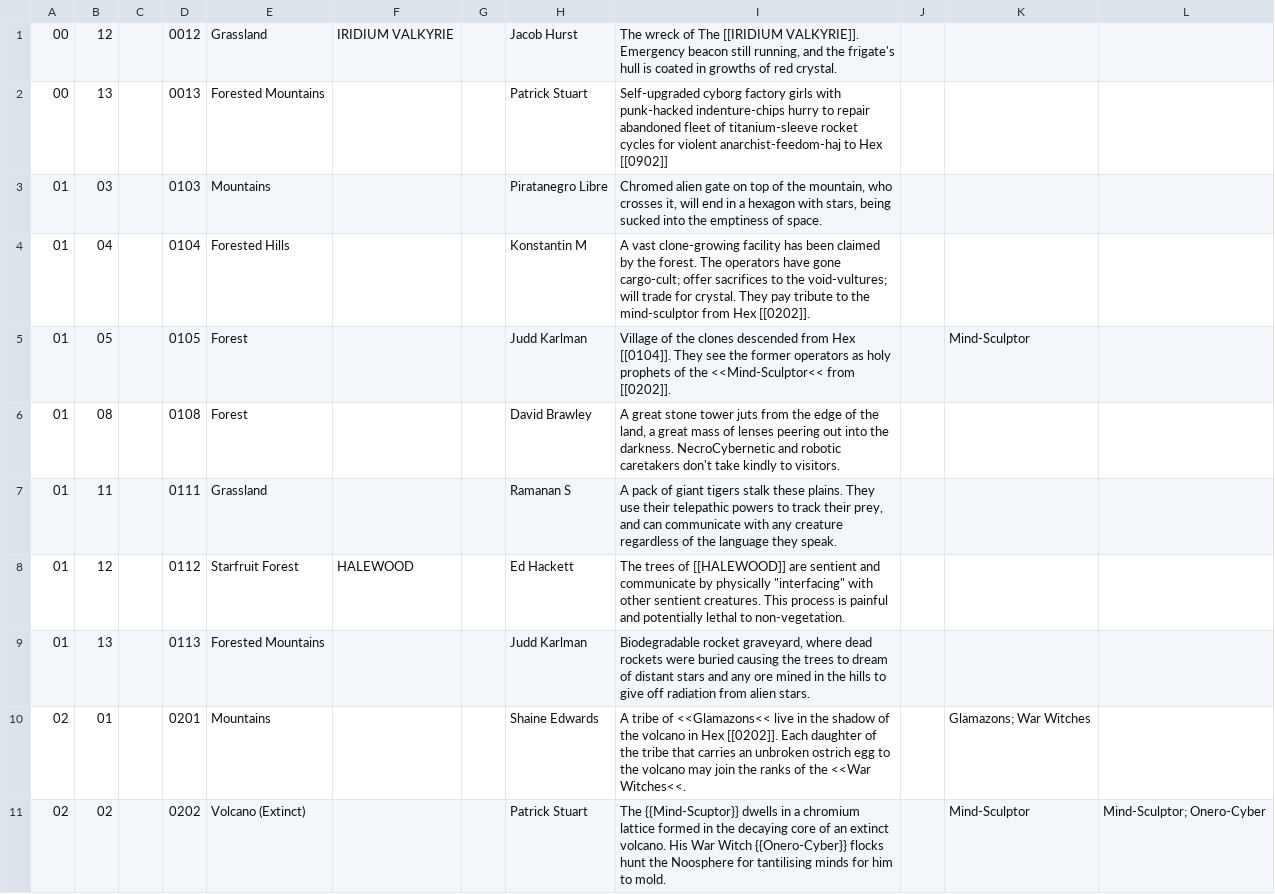
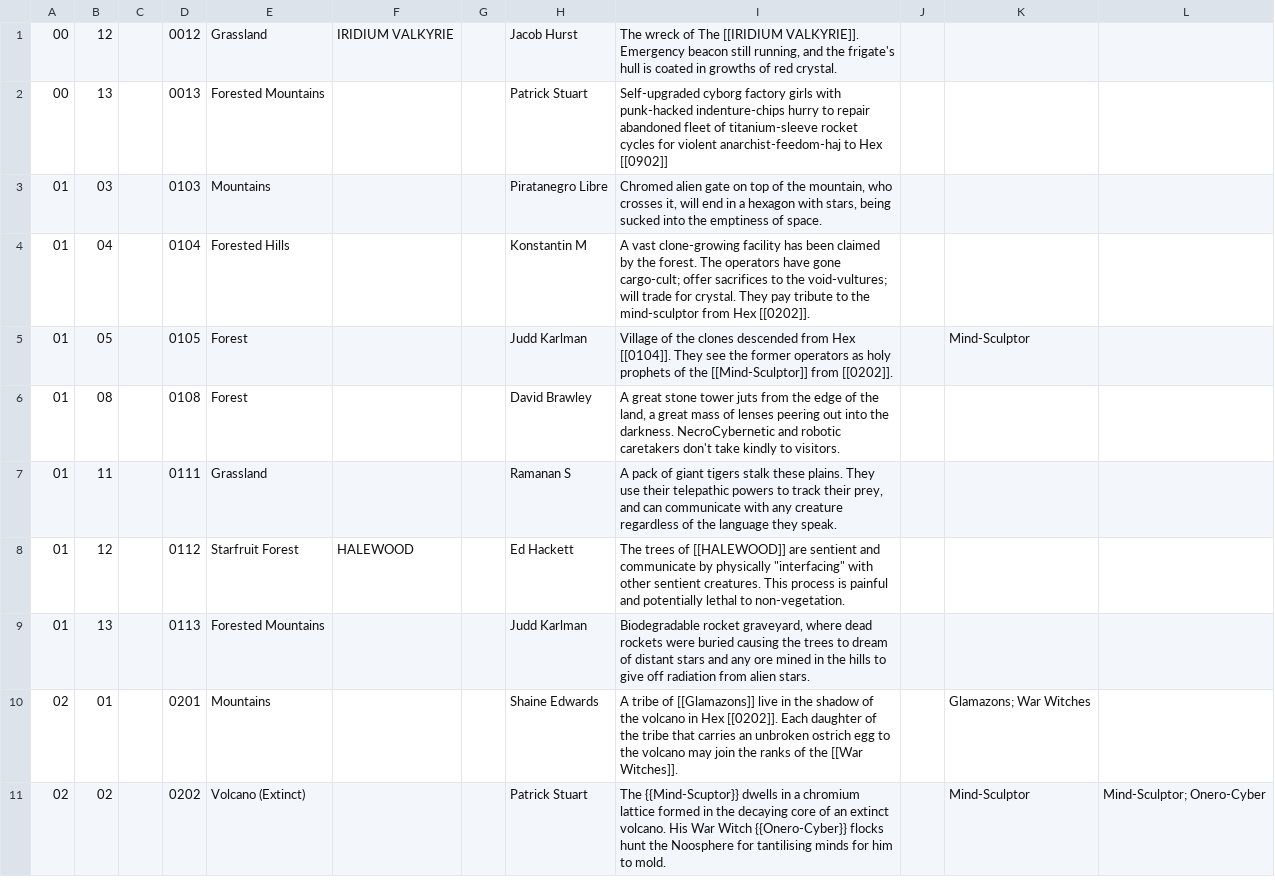
Before and after one commit to funkaoshi/hexenbracken, a CSV file: hexmaps/synthexia.csv, drawn as a sheet; only a part is shown; the diff covers the shown part only.

```diff
--- a/hexmaps/synthexia.csv
+++ b/hexmaps/synthexia.csv
@@ -4,3 +4,3 @@
 01,04,,0104,Forested Hills,,,Konstantin M,A vast clone-growing facility has been claimed by the forest. The operators have gone cargo-cult; offer sacrifices to the void-vultures; will trade for crystal. They pay tribute to the mind-sculptor from Hex [[0202]].,,,
-01,05,,0105,Forest,,,Judd Karlman,Village of the clones descended from Hex [[0104]]. They see the former operators as holy prophets of the <<Mind-Sculptor<< from [[0202]].,,Mind-Sculptor,
+01,05,,0105,Forest,,,Judd Karlman,Village of the clones descended from Hex [[0104]]. They see the former operators as holy prophets of the [[Mind-Sculptor]] from [[0202]].,,Mind-Sculptor,
 01,08,,0108,Forest,,,David Brawley,"A great stone tower juts from the edge of the land, a great mass of lenses peering out into the darkness. NecroCybernetic and robotic caretakers don't take kindly to visitors.",,,
@@ -9,3 +9,3 @@
 01,13,,0113,Forested Mountains,,,Judd Karlman,"Biodegradable rocket graveyard, where dead rockets were buried causing the trees to dream of distant stars and any ore mined in the hills to give off radiation from alien stars.",,,
-02,01,,0201,Mountains,,,Shaine Edwards,A tribe of <<Glamazons<< live in the shadow of the volcano in Hex [[0202]]. Each daughter of the tribe that carries an unbroken ostrich egg to the volcano may join the ranks of the <<War Witches<<.,,Glamazons; War Witches,
+02,01,,0201,Mountains,,,Shaine Edwards,A tribe of [[Glamazons]] live in the shadow of the volcano in Hex [[0202]]. Each daughter of the tribe that carries an unbroken ostrich egg to the volcano may join the ranks of the [[War Witches]].,,Glamazons; War Witches,
 02,02,,0202,Volcano (Extinct),,,Patrick Stuart,The {{Mind-Scuptor}} dwells in a chromium lattice formed in the decaying core of an extinct volcano. His War Witch {{Onero-Cyber}} flocks hunt the Noosphere for tantilising minds for him to mold.,,Mind-Sculptor,Mind-Sculptor; Onero-Cyber
```
Also changed, not shown: 22 edited cells elsewhere in this file, hexmaps/barbarianbracken.csv, hexmaps/marshes.csv, 1 other file.
